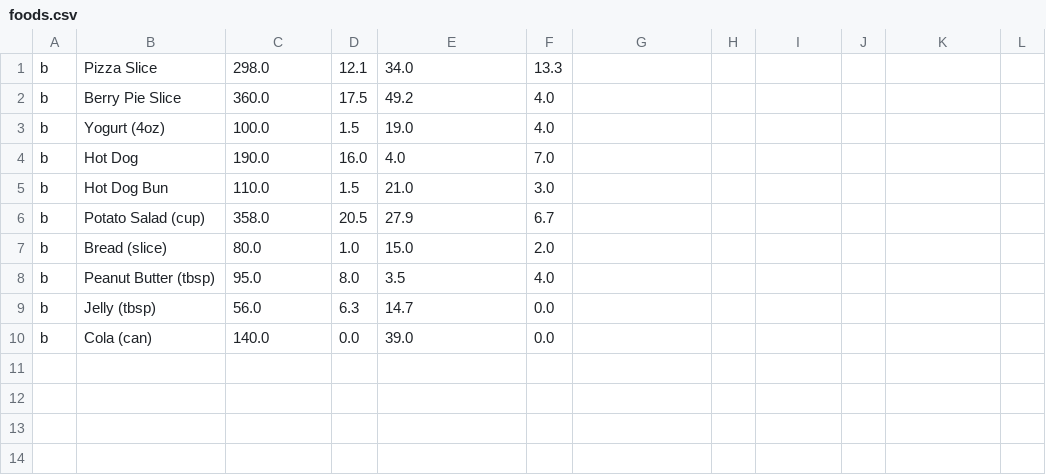
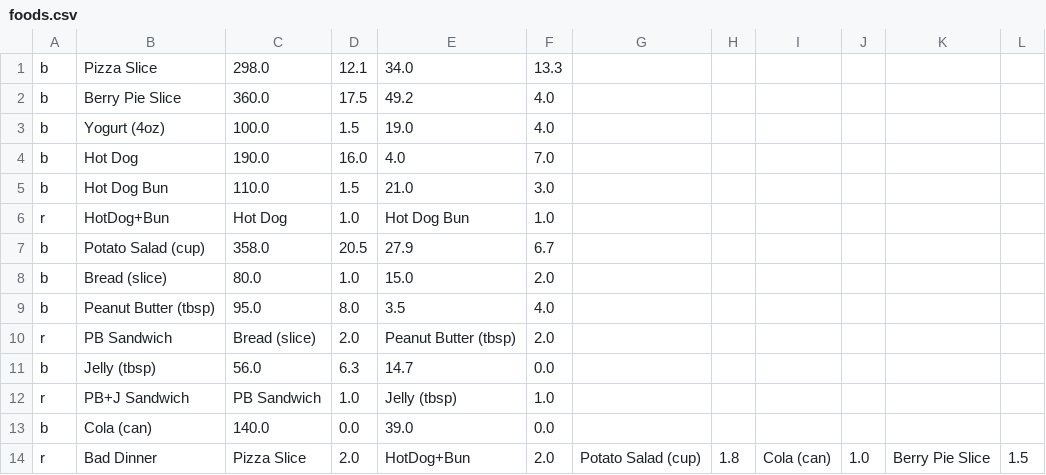
Before and after one commit to michaelgeljic/DietManager, a CSV file: src/edu/rit/croatia/swen383/g3/data/foods.csv, drawn as a sheet.

```diff
--- a/src/edu/rit/croatia/swen383/g3/data/foods.csv
+++ b/src/edu/rit/croatia/swen383/g3/data/foods.csv
@@ -5,2 +5,3 @@ b,Hot Dog,190.0,16.0,4.0,7.0
 b,Hot Dog Bun,110.0,1.5,21.0,3.0
+r,HotDog+Bun,Hot Dog,1.0,Hot Dog Bun,1.0
 b,Potato Salad (cup),358.0,20.5,27.9,6.7
@@ -8,3 +9,6 @@ b,Bread (slice),80.0,1.0,15.0,2.0
 b,Peanut Butter (tbsp),95.0,8.0,3.5,4.0
+r,PB Sandwich,Bread (slice),2.0,Peanut Butter (tbsp),2.0
 b,Jelly (tbsp),56.0,6.3,14.7,0.0
+r,PB+J Sandwich,PB Sandwich,1.0,Jelly (tbsp),1.0
 b,Cola (can),140.0,0.0,39.0,0.0
+r,Bad Dinner,Pizza Slice,2.0,HotDog+Bun,2.0,Potato Salad (cup),1.8,Cola (can),1.0,Berry Pie Slice,1.5
```
Also changed, not shown: 3 other files.
